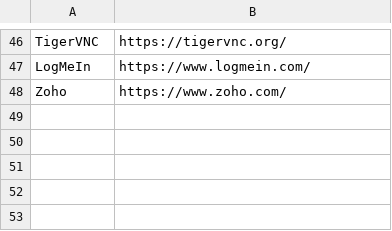
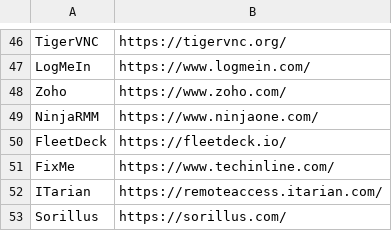
Before and after one commit to IE-IA/Hunting-Lists, a CSV file: Unwanted-vendors-clients.csv, drawn as a sheet; only a part is shown, gaps mark what is left out; the diff names each change by its address in the sheet, - before the commit and + after, or states it on an @@ line.

Commit message:
Update Unwanted-vendors-clients.csv

```diff
--- a/Unwanted-vendors-clients.csv
+++ b/Unwanted-vendors-clients.csv
+row 49: NinjaRMM | https://www.ninjaone.com/
+row 50: FleetDeck | https://fleetdeck.io/
+row 51: FixMe | https://www.techinline.com/
+row 52: ITarian | https://remoteaccess.itarian.com/
+row 53: Sorillus | https://sorillus.com/
```
